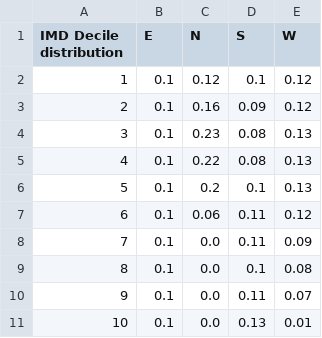
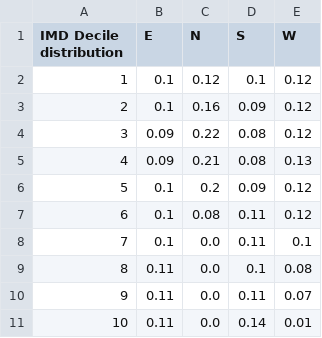
Before and after one commit to mysociety/composite_uk_imd, a CSV file: analysis/UK_imd_E_breakdown.csv, drawn as a sheet.

```diff
--- a/analysis/UK_imd_E_breakdown.csv
+++ b/analysis/UK_imd_E_breakdown.csv
@@ -3,9 +3,9 @@ IMD Decile distribution,E,N,S,W
 2,0.1,0.16,0.09,0.12
-3,0.1,0.23,0.08,0.13
-4,0.1,0.22,0.08,0.13
-5,0.1,0.2,0.1,0.13
-6,0.1,0.06,0.11,0.12
-7,0.1,0.0,0.11,0.09
-8,0.1,0.0,0.1,0.08
-9,0.1,0.0,0.11,0.07
-10,0.1,0.0,0.13,0.01
+3,0.09,0.22,0.08,0.12
+4,0.09,0.21,0.08,0.13
+5,0.1,0.2,0.09,0.12
+6,0.1,0.08,0.11,0.12
+7,0.1,0.0,0.11,0.1
+8,0.11,0.0,0.1,0.08
+9,0.11,0.0,0.11,0.07
+10,0.11,0.0,0.14,0.01
```
Also changed, not shown: analysis/UK_imd_N_breakdown.csv, analysis/UK_imd_S_breakdown.csv, 14 other files.
